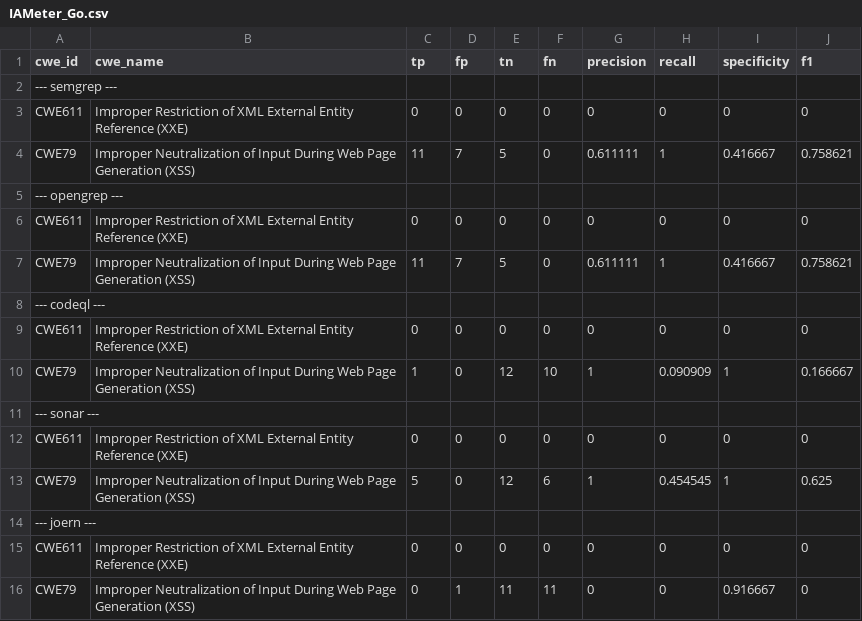
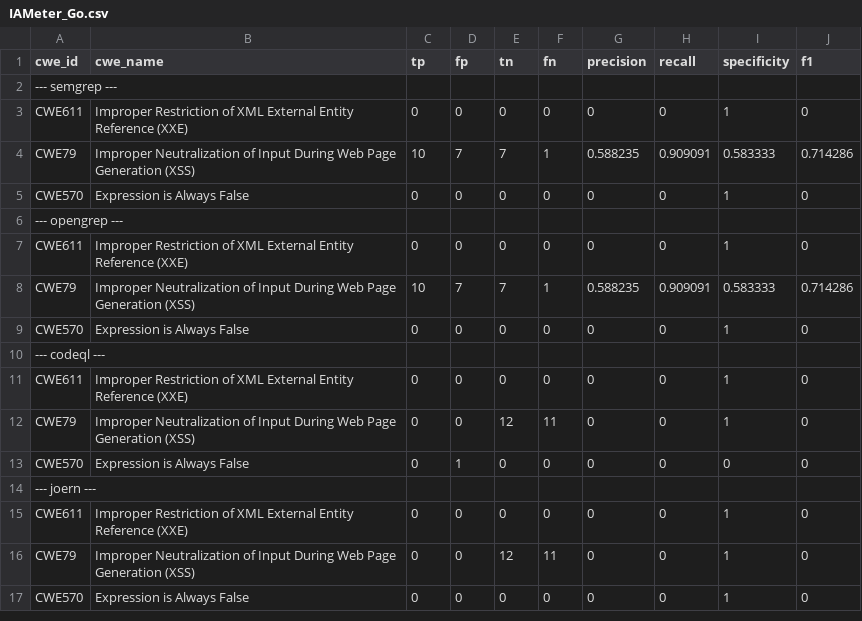
Before and after one commit to CompSAST/compsast-artifacts, a CSV file: IAMeter/go/IAMeter_Go.csv, drawn as a sheet.

```diff
--- a/IAMeter/go/IAMeter_Go.csv
+++ b/IAMeter/go/IAMeter_Go.csv
@@ -2,15 +2,16 @@ cwe_id,cwe_name,tp,fp,tn,fn,precision,recall,specificity,f1
 --- semgrep ---,,,,,,,,,
-CWE611,Improper Restriction of XML External Entity Reference (XXE),0,0,0,0,0,0,0,0
-CWE79,Improper Neutralization of Input During Web Page Generation (XSS),11,7,5,0,0.611111,1,0.416667,0.758621
+CWE611,Improper Restriction of XML External Entity Reference (XXE),0,0,0,0,0,0,1,0
+CWE79,Improper Neutralization of Input During Web Page Generation (XSS),10,7,7,1,0.588235,0.909091,0.583333,0.714286
+CWE570,Expression is Always False,0,0,0,0,0,0,1,0
 --- opengrep ---,,,,,,,,,
-CWE611,Improper Restriction of XML External Entity Reference (XXE),0,0,0,0,0,0,0,0
-CWE79,Improper Neutralization of Input During Web Page Generation (XSS),11,7,5,0,0.611111,1,0.416667,0.758621
+CWE611,Improper Restriction of XML External Entity Reference (XXE),0,0,0,0,0,0,1,0
+CWE79,Improper Neutralization of Input During Web Page Generation (XSS),10,7,7,1,0.588235,0.909091,0.583333,0.714286
+CWE570,Expression is Always False,0,0,0,0,0,0,1,0
 --- codeql ---,,,,,,,,,
-CWE611,Improper Restriction of XML External Entity Reference (XXE),0,0,0,0,0,0,0,0
-CWE79,Improper Neutralization of Input During Web Page Generation (XSS),1,0,12,10,1,0.090909,1,0.166667
---- sonar ---,,,,,,,,,
-CWE611,Improper Restriction of XML External Entity Reference (XXE),0,0,0,0,0,0,0,0
-CWE79,Improper Neutralization of Input During Web Page Generation (XSS),5,0,12,6,1,0.454545,1,0.625
+CWE611,Improper Restriction of XML External Entity Reference (XXE),0,0,0,0,0,0,1,0
+CWE79,Improper Neutralization of Input During Web Page Generation (XSS),0,0,12,11,0,0,1,0
+CWE570,Expression is Always False,0,1,0,0,0,0,0,0
 --- joern ---,,,,,,,,,
-CWE611,Improper Restriction of XML External Entity Reference (XXE),0,0,0,0,0,0,0,0
-CWE79,Improper Neutralization of Input During Web Page Generation (XSS),0,1,11,11,0,0,0.916667,0
+CWE611,Improper Restriction of XML External Entity Reference (XXE),0,0,0,0,0,0,1,0
+CWE79,Improper Neutralization of Input During Web Page Generation (XSS),0,0,12,11,0,0,1,0
+CWE570,Expression is Always False,0,0,0,0,0,0,1,0
```
Also changed, not shown: IAMeter/java/IAMeter_Java.csv, IAMeter/php/IAMeter_PHP.csv, 9 other files.
